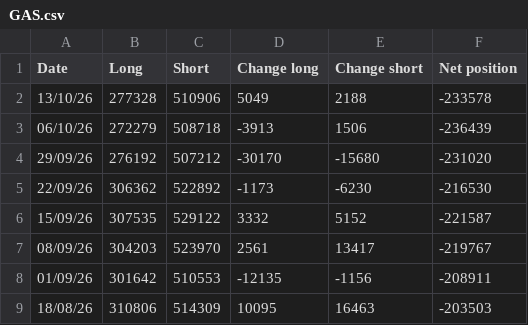
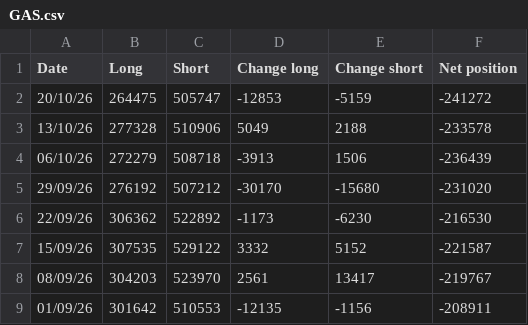
Before and after one commit to Wohou/Rapport_COT, a CSV file: csv/GAS.csv, drawn as a sheet; only a part is shown; the shorter side is filled out with more unchanged rows; the diff names each change by its address in the sheet, - before the commit and + after, or states it on an @@ line.

```diff
--- a/csv/GAS.csv
+++ b/csv/GAS.csv
+row 2: 20/10/26 | 264475 | 505747 | -12853 | -5159 | -241272
```
Also changed, not shown: csv/CAD.csv, csv/GBP.csv, 17 other files.
